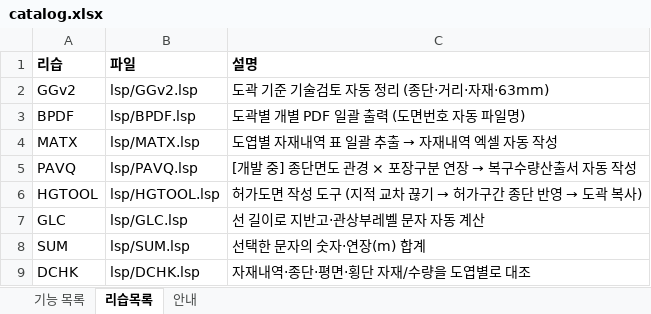
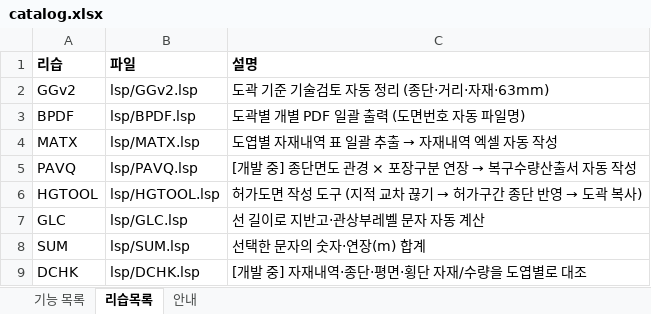
Before and after one commit to hsb6582/cad-launcher, an Excel workbook: dev/catalog.xlsx, sheet 리습목록, drawn as a sheet; values as stored, in another font and other column widths than the file's, no borders; the diff names each change by its address in the sheet, - before the commit and + after, or states it on an @@ line.

```diff
--- a/dev/catalog.xlsx (sheet 리습목록)
+++ b/dev/catalog.xlsx (sheet 리습목록)
-C9 (설명): 자재내역·종단·평면·횡단 자재/수량을 도엽별로 대조
+C9 (설명): [개발 중] 자재내역·종단·평면·횡단 자재/수량을 도엽별로 대조
```
Also changed, not shown: sheet 기능 목록, 4 other files.
